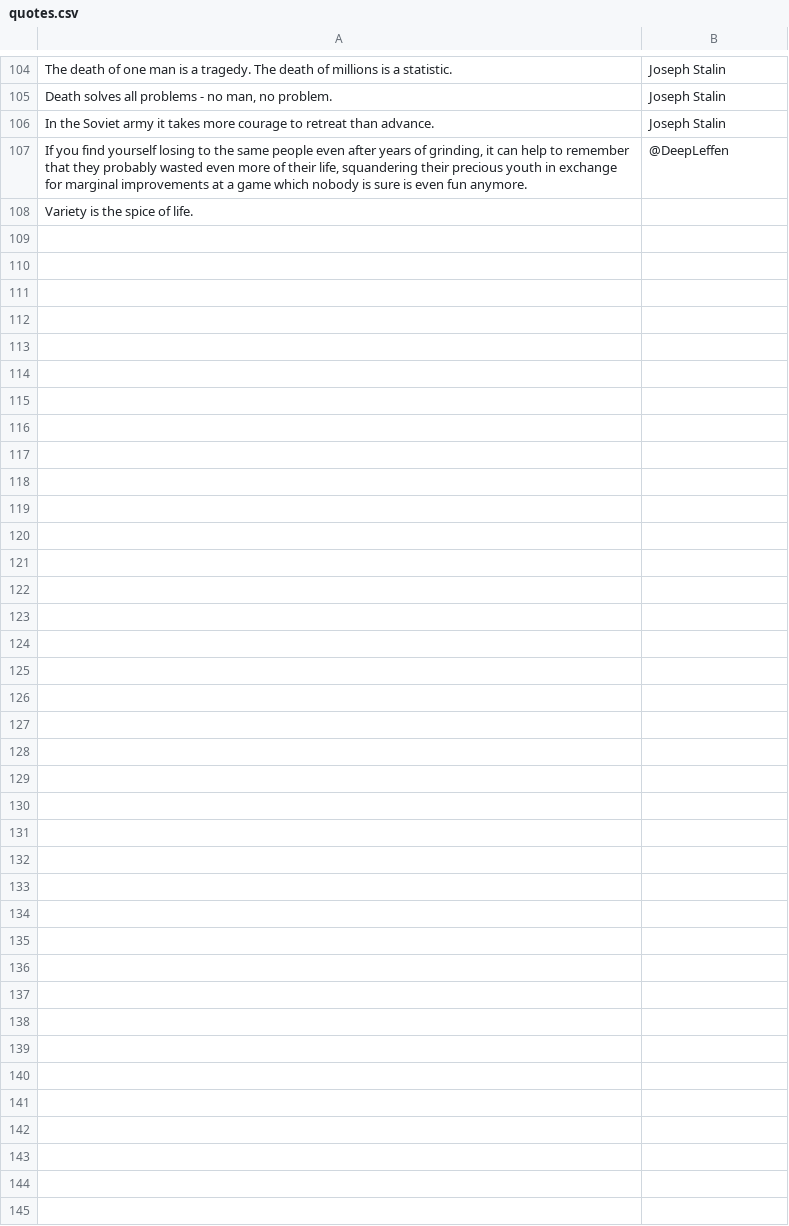
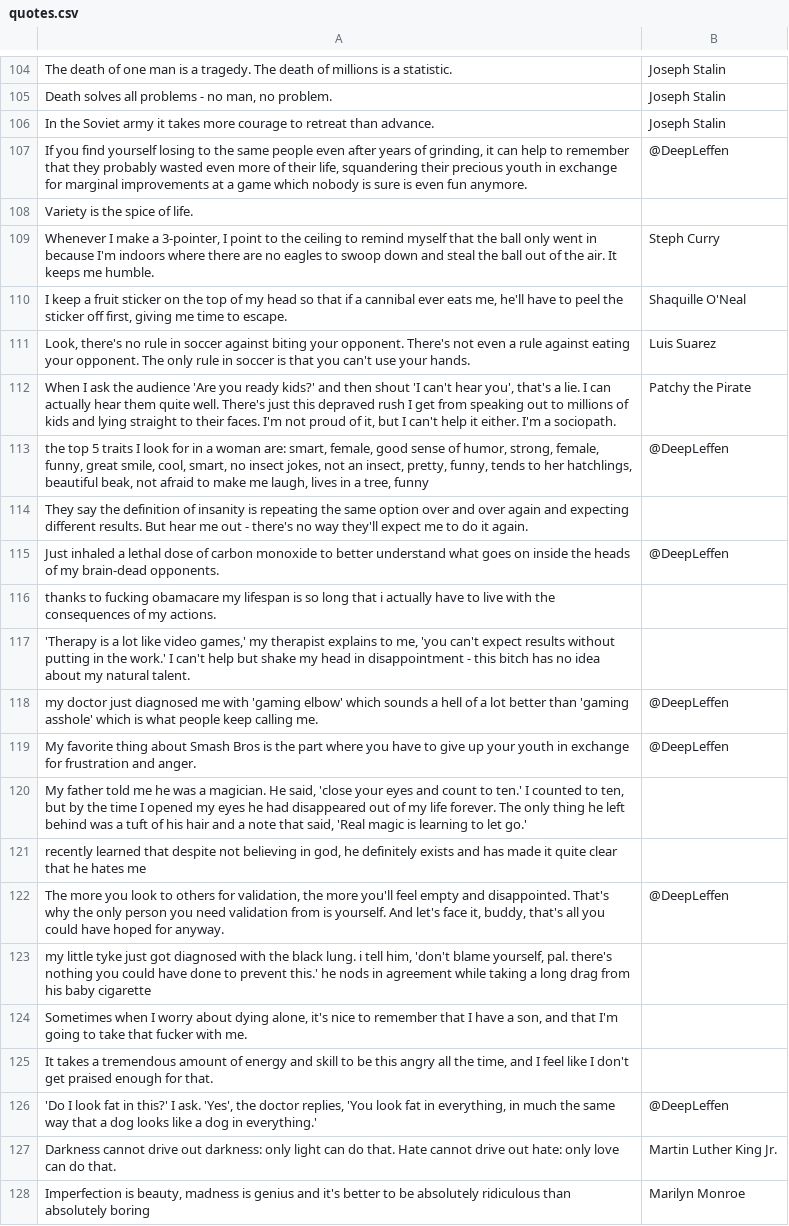
Before and after one commit to michaeldchin/shounentime, a CSV file: randomimages/quotes.csv, drawn as a sheet; only a part is shown, gaps mark what is left out; the diff covers the shown part only.

Commit message:
fixing git CI actions

```diff
--- a/randomimages/quotes.csv
+++ b/randomimages/quotes.csv
@@ -108 +108,21 @@
 "Variety is the spice of life.",""
+"Whenever I make a 3-pointer, I point to the ceiling to remind myself that the ball only went in because I'm indoors where there are no eagles to swoop down and steal the ball out of the air. It keeps me humble.","Steph Curry"
+"I keep a fruit sticker on the top of my head so that if a cannibal ever eats me, he'll have to peel the sticker off first, giving me time to escape.","Shaquille O'Neal"
+"Look, there's no rule in soccer against biting your opponent. There's not even a rule against eating your opponent. The only rule in soccer is that you can't use your hands.","Luis Suarez"
+"When I ask the audience 'Are you ready kids?' and then shout 'I can't hear you', that's a lie. I can actually hear them quite well. There's just this depraved rush I get from speaking out to millions of kids and lying straight to their faces. I'm not proud of it, but I can't help it either. I'm a sociopath.","Patchy the Pirate"
+"the top 5 traits I look for in a woman are: smart, female, good sense of humor, strong, female, funny, great smile, cool, smart, no insect jokes, not an insect, pretty, funny, tends to her hatchlings, beautiful beak, not afraid to make me laugh, lives in a tree, funny","@DeepLeffen"
+"They say the definition of insanity is repeating the same option over and over again and expecting different results. But hear me out - there's no way they'll expect me to do it again.",""
+"Just inhaled a lethal dose of carbon monoxide to better understand what goes on inside the heads of my brain-dead opponents.","@DeepLeffen"
+"thanks to fucking obamacare my lifespan is so long that i actually have to live with the consequences of my actions.",""
+"'Therapy is a lot like video games,' my therapist explains to me, 'you can't expect results without putting in the work.' I can't help but shake my head in disappointment - this bitch has no idea about my natural talent.",""
+"my doctor just diagnosed me with 'gaming elbow' which sounds a hell of a lot better than 'gaming asshole' which is what people keep calling me.","@DeepLeffen"
+"My favorite thing about Smash Bros is the part where you have to give up your youth in exchange for frustration and anger.","@DeepLeffen"
+"My father told me he was a magician. He said, 'close your eyes and count to ten.' I counted to ten, but by the time I opened my eyes he had disappeared out of my life forever. The only thing he left behind was a tuft of his hair and a note that said, 'Real magic is learning to let go.'",""
+"recently learned that despite not believing in god, he definitely exists and has made it quite clear that he hates me",""
+"The more you look to others for validation, the more you'll feel empty and disappointed. That's why the only person you need validation from is yourself. And let's face it, buddy, that's all you could have hoped for anyway.","@DeepLeffen"
+"my little tyke just got diagnosed with the black lung. i tell him, 'don't blame yourself, pal. there's nothing you could have done to prevent this.' he nods in agreement while taking a long drag from his baby cigarette",""
+"Sometimes when I worry about dying alone, it's nice to remember that I have a son, and that I'm going to take that fucker with me.",""
+"It takes a tremendous amount of energy and skill to be this angry all the time, and I feel like I don't get praised enough for that.",""
+"'Do I look fat in this?' I ask. 'Yes', the doctor replies, 'You look fat in everything, in much the same way that a dog looks like a dog in everything.'","@DeepLeffen"
+"Darkness cannot drive out darkness: only light can do that. Hate cannot drive out hate: only love can do that.","Martin Luther King Jr."
+"Imperfection is beauty, madness is genius and it's better to be absolutely ridiculous than absolutely boring","Marilyn Monroe"
```
Also changed, not shown: 9 added rows elsewhere in this file, randomimages/images.csv, 1 other file.
